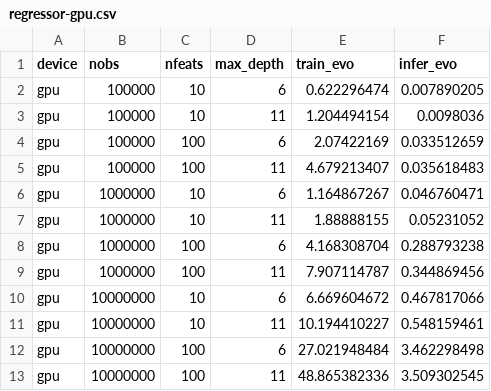
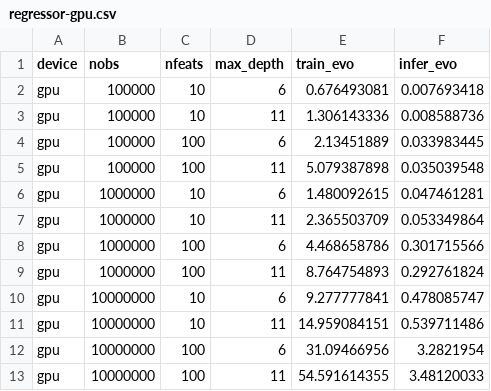
Before and after one commit to Evovest/EvoTrees.jl, a CSV file: benchmarks/results/regressor-gpu.csv, drawn as a sheet.

Commit message:
bench

```diff
--- a/benchmarks/results/regressor-gpu.csv
+++ b/benchmarks/results/regressor-gpu.csv
@@ -1,13 +1,13 @@
 device,nobs,nfeats,max_depth,train_evo,infer_evo
-gpu,100000,10,6,0.622296474,0.007890205
-gpu,100000,10,11,1.204494154,0.0098036
-gpu,100000,100,6,2.07422169,0.033512659
-gpu,100000,100,11,4.679213407,0.035618483
-gpu,1000000,10,6,1.164867267,0.046760471
-gpu,1000000,10,11,1.88888155,0.05231052
-gpu,1000000,100,6,4.168308704,0.288793238
-gpu,1000000,100,11,7.907114787,0.344869456
-gpu,10000000,10,6,6.669604672,0.467817066
-gpu,10000000,10,11,10.194410227,0.548159461
-gpu,10000000,100,6,27.021948484,3.462298498
-gpu,10000000,100,11,48.865382336,3.509302545
+gpu,100000,10,6,0.676493081,0.007693418
+gpu,100000,10,11,1.306143336,0.008588736
+gpu,100000,100,6,2.13451889,0.033983445
+gpu,100000,100,11,5.079387898,0.035039548
+gpu,1000000,10,6,1.480092615,0.047461281
+gpu,1000000,10,11,2.365503709,0.053349864
+gpu,1000000,100,6,4.468658786,0.301715566
+gpu,1000000,100,11,8.764754893,0.292761824
+gpu,10000000,10,6,9.277777841,0.478085747
+gpu,10000000,10,11,14.959084151,0.539711486
+gpu,10000000,100,6,31.09466956,3.2821954
+gpu,10000000,100,11,54.591614355,3.48120033
```
Also changed, not shown: 5 other files.
